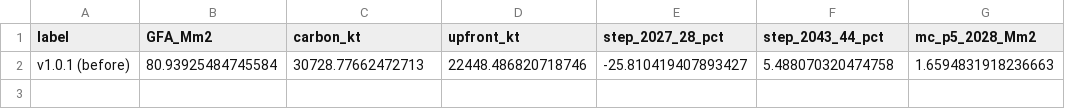
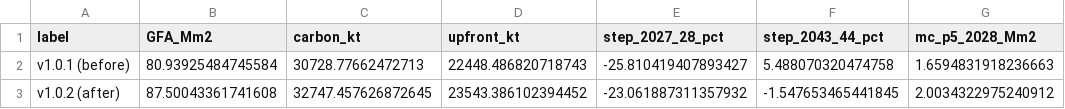
Before and after one commit to GerasimosChristoforatos/Pathway-Paper, a CSV file: outputs/step_report.csv, drawn as a sheet.

```diff
--- a/outputs/step_report.csv
+++ b/outputs/step_report.csv
@@ -1,2 +1,3 @@
 label,GFA_Mm2,carbon_kt,upfront_kt,step_2027_28_pct,step_2043_44_pct,mc_p5_2028_Mm2
-v1.0.1 (before),80.93925484745584,30728.77662472713,22448.486820718746,-25.810419407893427,5.488070320474758,1.6594831918236663
+v1.0.1 (before),80.93925484745584,30728.77662472713,22448.486820718743,-25.810419407893427,5.488070320474758,1.6594831918236663
+v1.0.2 (after),87.50043361741608,32747.457626872645,23543.386102394452,-23.061887311357932,-1.547653465441845,2.0034322975240912
```
Also changed, not shown: outputs/montecarlo_sobol.csv, outputs/montecarlo_summary.csv, 21 other files.
